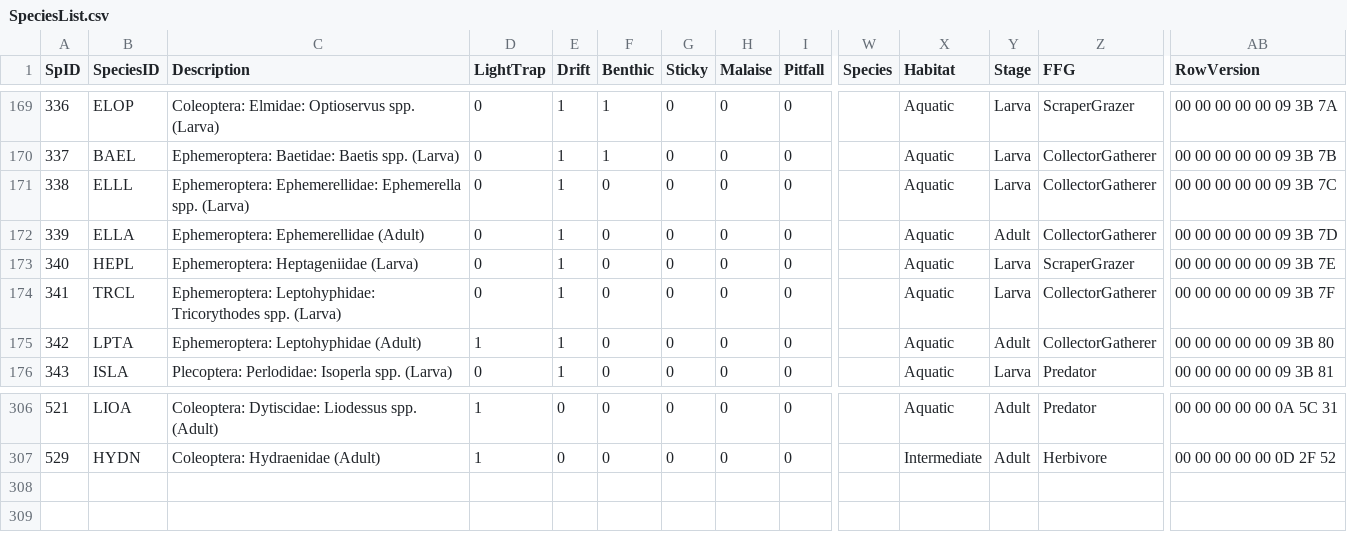
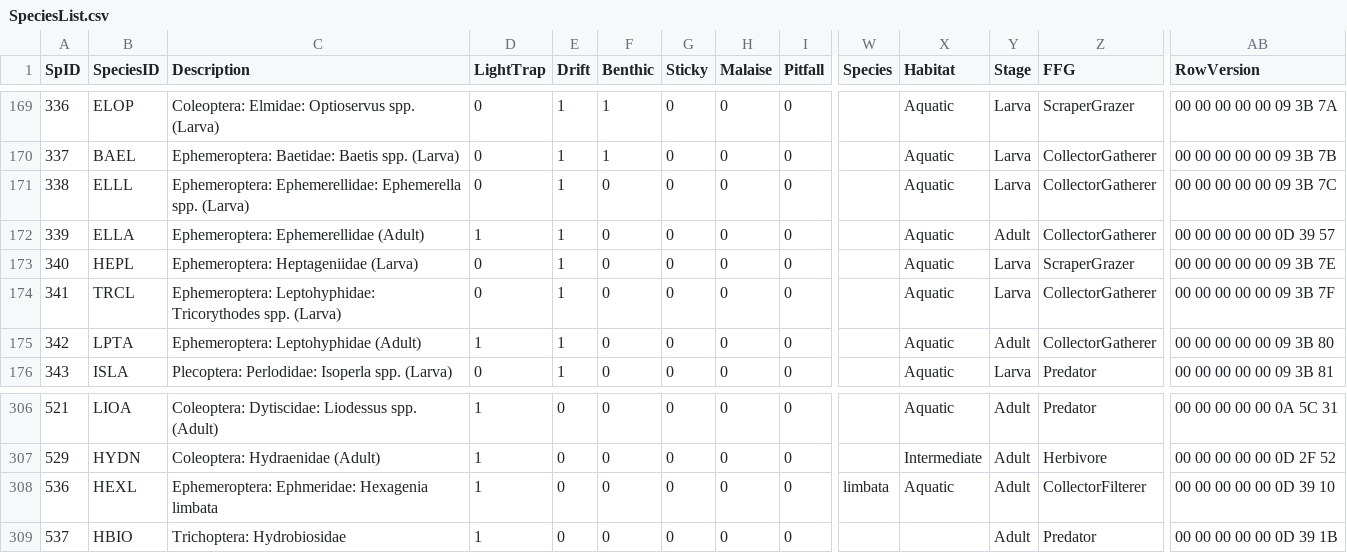
Before and after one commit to jmuehlbauer-usgs/Database, a CSV file: SpeciesList.csv, drawn as a sheet; only a part is shown, gaps mark what is left out; rows hold the shown columns only; the diff names each change by its address in the sheet, - before the commit and + after, or states it on an @@ line.

```diff
--- a/SpeciesList.csv
+++ b/SpeciesList.csv
-D172 (LightTrap): 0
+D172 (LightTrap): 1
-AB172 (RowVersion): 00 00 00 00 00 09 3B 7D
+AB172 (RowVersion): 00 00 00 00 00 0D 39 57
+row 308: 536 | HEXL | Ephemeroptera: Ephmeridae: Hexagenia limbata | 1 | 0 | 0 | 0 | 0 | 0 | limbata | Aquatic | Adult | CollectorFilterer | 00 00 00 00 00 0D 39 10
+row 309: 537 | HBIO | Trichoptera: Hydrobiosidae | 1 | 0 | 0 | 0 | 0 | 0 |  |  | Adult | Predator | 00 00 00 00 00 0D 39 1B
```
Also changed, not shown: 2 other files.
